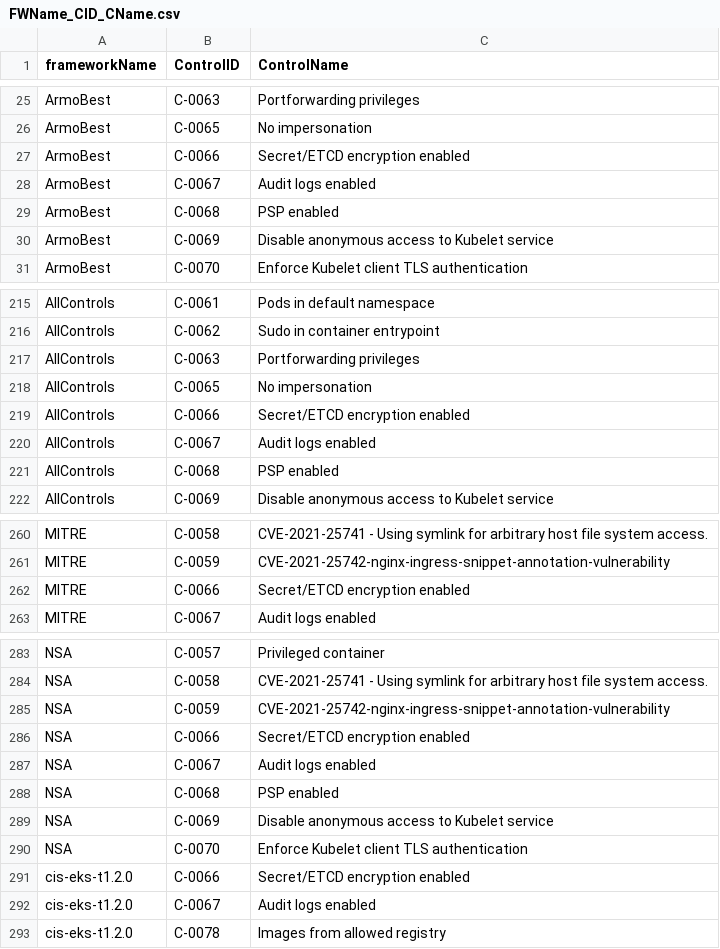
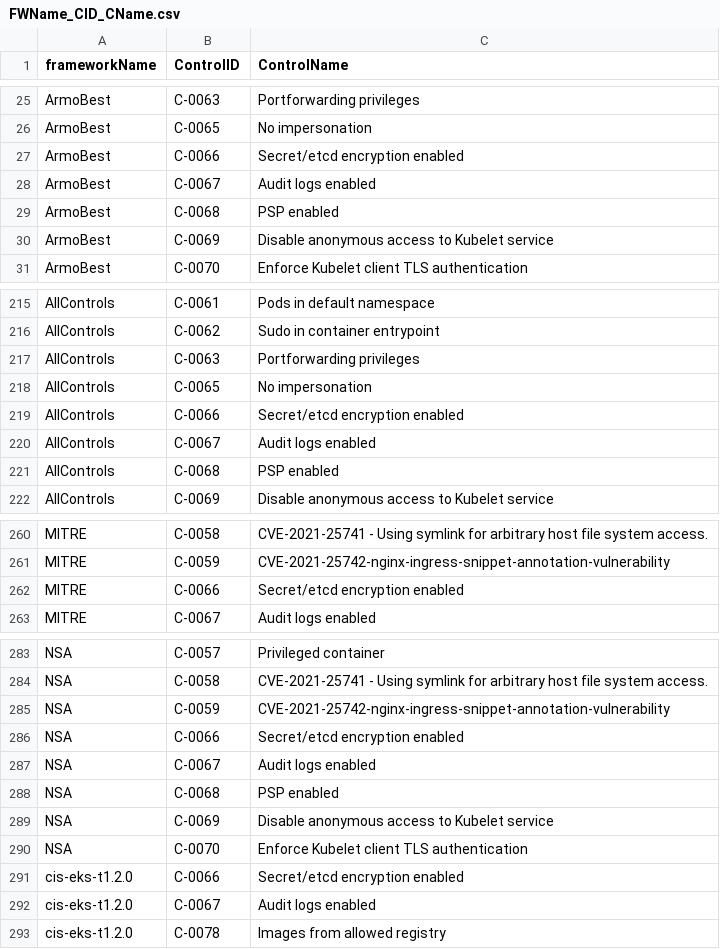
Before and after one commit to kubescape/regolibrary, a CSV file: releaseDev/FWName_CID_CName.csv, drawn as a sheet; only a part is shown, gaps mark what is left out.

```diff
--- a/releaseDev/FWName_CID_CName.csv
+++ b/releaseDev/FWName_CID_CName.csv
@@ -26,3 +26,3 @@ ArmoBest,C-0063,Portforwarding privileges
 ArmoBest,C-0065,No impersonation
-ArmoBest,C-0066,Secret/ETCD encryption enabled
+ArmoBest,C-0066,Secret/etcd encryption enabled
 ArmoBest,C-0067,Audit logs enabled
@@ -218,3 +218,3 @@ AllControls,C-0063,Portforwarding privileges
 AllControls,C-0065,No impersonation
-AllControls,C-0066,Secret/ETCD encryption enabled
+AllControls,C-0066,Secret/etcd encryption enabled
 AllControls,C-0067,Audit logs enabled
@@ -261,3 +261,3 @@ MITRE,C-0058,CVE-2021-25741 - Using symlink for arbitrary host file system acces
 MITRE,C-0059,CVE-2021-25742-nginx-ingress-snippet-annotation-vulnerability
-MITRE,C-0066,Secret/ETCD encryption enabled
+MITRE,C-0066,Secret/etcd encryption enabled
 MITRE,C-0067,Audit logs enabled
@@ -285,3 +285,3 @@ NSA,C-0058,CVE-2021-25741 - Using symlink for arbitrary host file system access.
 NSA,C-0059,CVE-2021-25742-nginx-ingress-snippet-annotation-vulnerability
-NSA,C-0066,Secret/ETCD encryption enabled
+NSA,C-0066,Secret/etcd encryption enabled
 NSA,C-0067,Audit logs enabled
@@ -290,3 +290,3 @@ NSA,C-0069,Disable anonymous access to Kubelet service
 NSA,C-0070,Enforce Kubelet client TLS authentication
-cis-eks-t1.2.0,C-0066,Secret/ETCD encryption enabled
+cis-eks-t1.2.0,C-0066,Secret/etcd encryption enabled
 cis-eks-t1.2.0,C-0067,Audit logs enabled
```
Also changed, not shown: FWName_CID_CName.csv, 11 other files.
